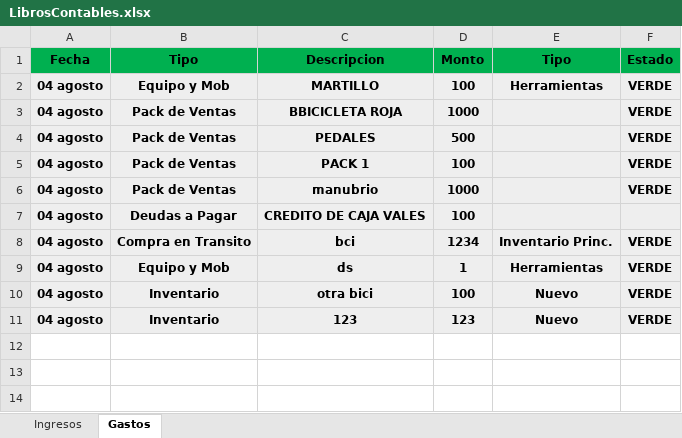
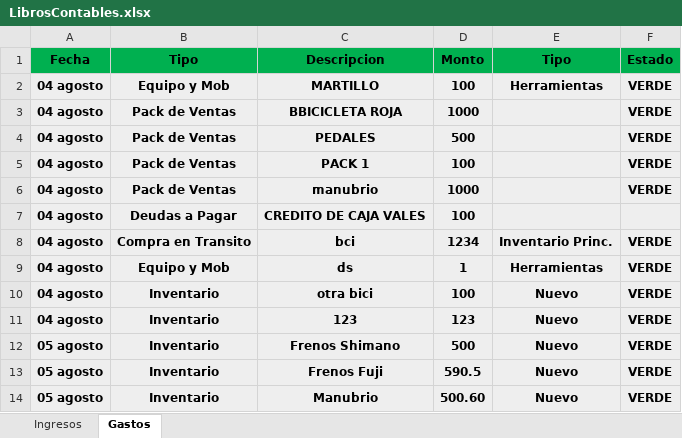
Before and after one commit to Alisbasa/EPIC-MOUNTAIN-SYSTEM, an Excel workbook: JavaApplication19/src/excel/LibrosContables.xlsx, sheet Gastos, drawn as a sheet; values as stored, in another font and other column widths than the file's, no borders; the diff names each change by its address in the sheet, - before the commit and + after, or states it on an @@ line.

```diff
--- a/JavaApplication19/src/excel/LibrosContables.xlsx (sheet Gastos)
+++ b/JavaApplication19/src/excel/LibrosContables.xlsx (sheet Gastos)
+row 12: 05 agosto | Inventario | Frenos Shimano | 500 | Nuevo | VERDE
+row 13: 05 agosto | Inventario | Frenos Fuji | 590.5 | Nuevo | VERDE
+row 14: 05 agosto | Inventario | Manubrio | 500.60 | Nuevo | VERDE
```
Also changed, not shown: 3 other files.
